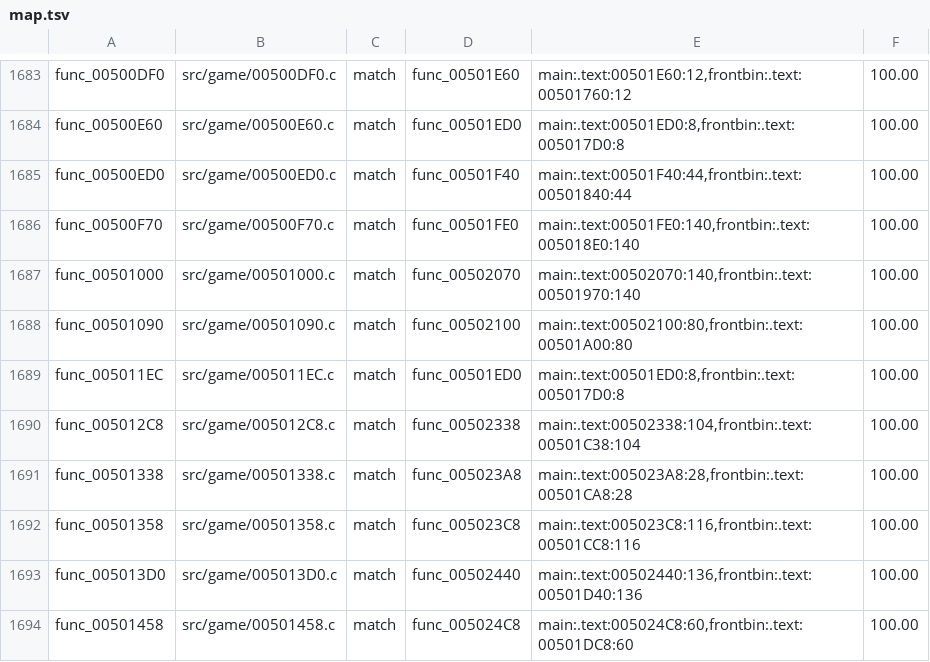
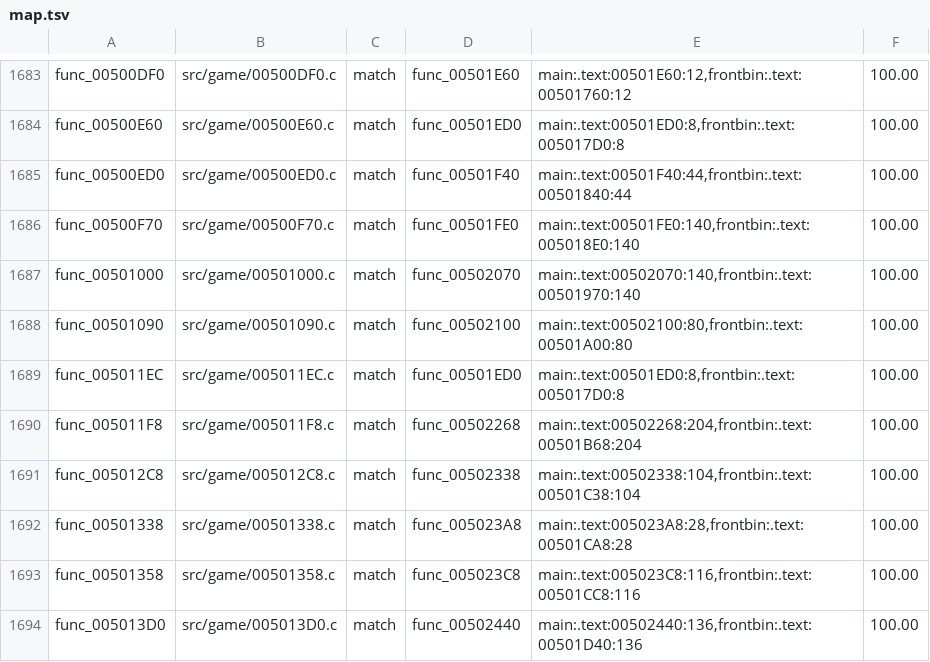
Before and after one commit to BlindFire1200/rac4-decomp, a TSV file: config/pal/map.tsv, drawn as a sheet; only a part is shown, gaps mark what is left out; the shorter side is filled out with more unchanged rows; the diff names each change by its address in the sheet, - before the commit and + after, or states it on an @@ line.

```diff
--- a/config/pal/map.tsv
+++ b/config/pal/map.tsv
+row 1690: func_005011F8 | src/game/005011F8.c | match | func_00502268 | main:.text:00502268:204,frontbin:.text:00501B68:204 | 100.00
```
Also changed, not shown: config/us/map.tsv, 4 other files.
